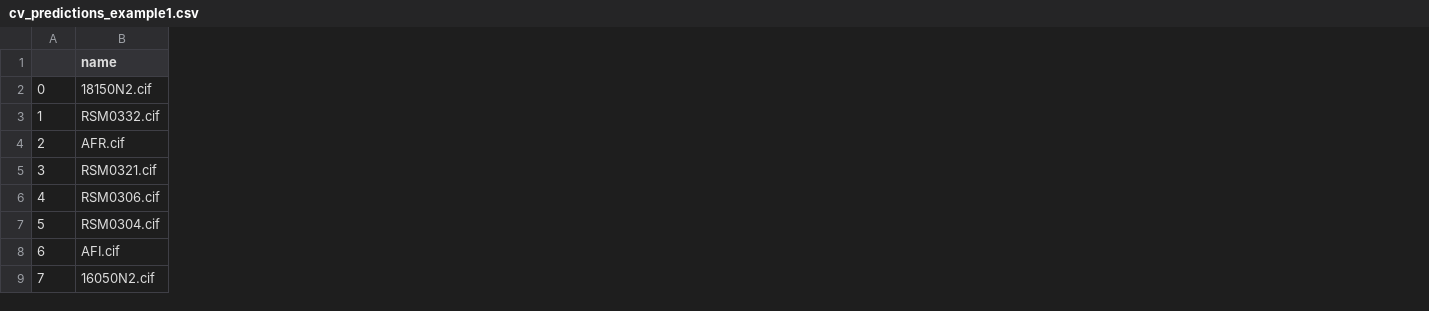
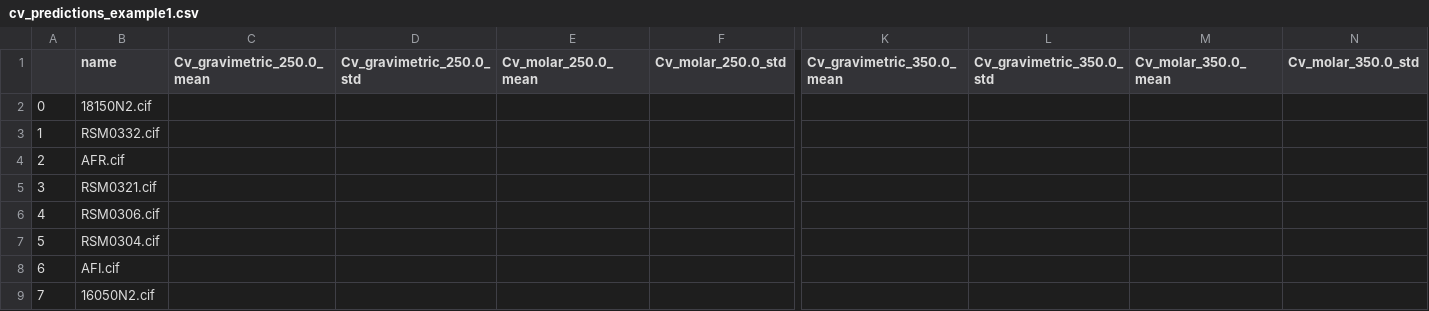
Before and after one commit to SeyedMohamadMoosavi/tools-cp-porousmat, a CSV file: examples/data/cv_predictions_example1.csv, drawn as a sheet; only a part is shown, gaps mark what is left out; the diff names each change by its address in the sheet, - before the commit and + after, or states it on an @@ line.

Commit message:
refactor prediction methods

```diff
--- a/examples/data/cv_predictions_example1.csv
+++ b/examples/data/cv_predictions_example1.csv
+column C (Cv_gravimetric_250.0_mean), empty
+column D (Cv_gravimetric_250.0_std), empty
+column E (Cv_molar_250.0_mean), empty
+column F (Cv_molar_250.0_std), empty
+column K (Cv_gravimetric_350.0_mean), empty
+column L (Cv_gravimetric_350.0_std), empty
+column M (Cv_molar_350.0_mean), empty
+column N (Cv_molar_350.0_std), empty
```
Also changed, not shown: examples/data/test_structures.csv, examples/data/train_structures.csv, 1 other file.
